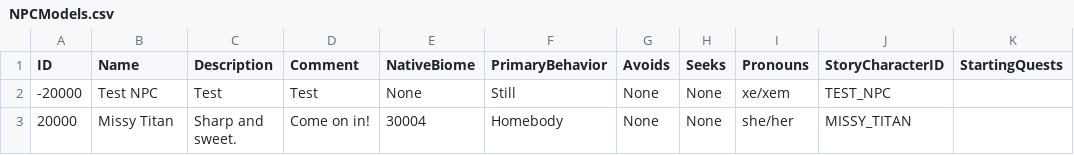
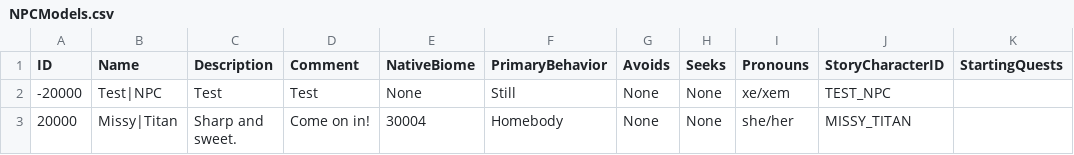
Before and after one commit to mxashlynn/Parquet, a CSV file: Designer/NPCModels.csv, drawn as a sheet; only a part is shown; the diff names each change by its address in the sheet, - before the commit and + after, or states it on an @@ line.

Commit message:
Updates delimiter for character names.

```diff
--- a/Designer/NPCModels.csv
+++ b/Designer/NPCModels.csv
-B2 (Name): Test NPC
+B2 (Name): Test|NPC
-B3 (Name): Missy Titan
+B3 (Name): Missy|Titan
```
Also changed, not shown: Designer/PlayerCharacterModels.csv, 2 other files.
